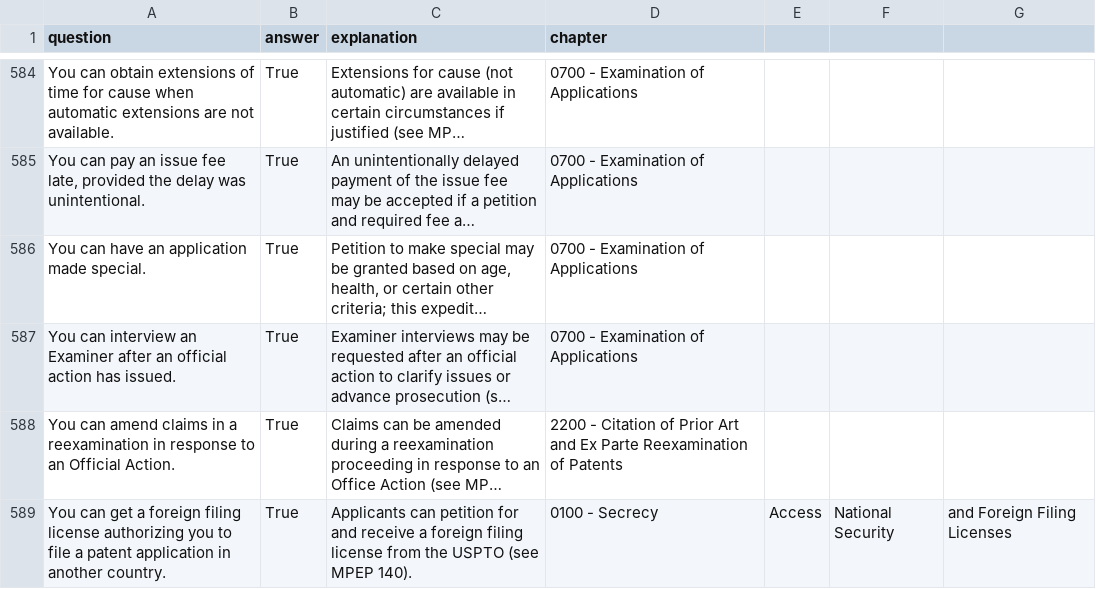
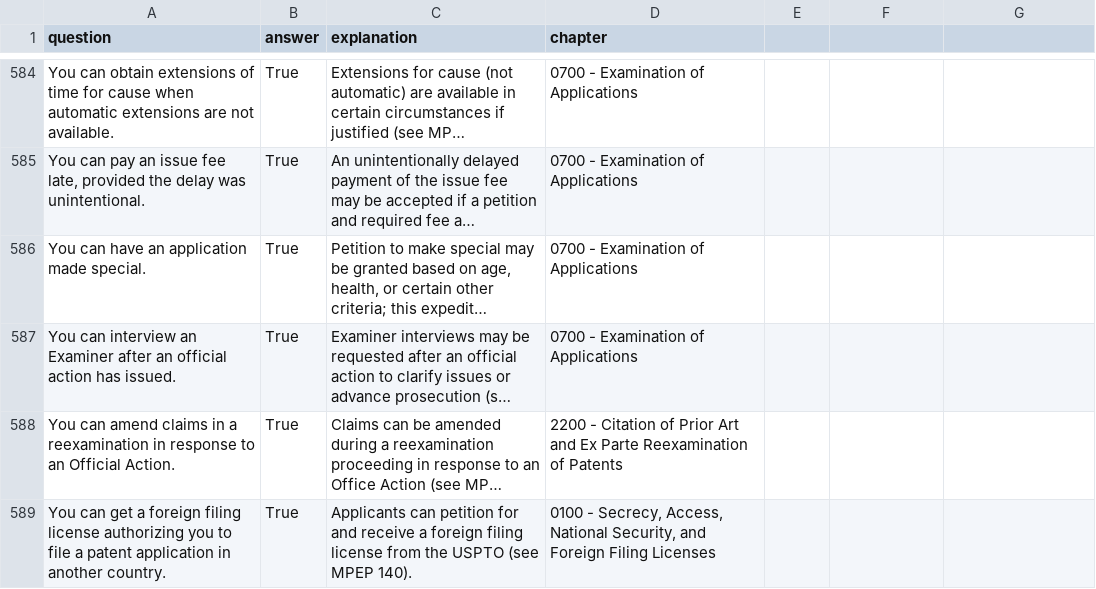
Before and after one commit to keshantej/patentbar, a CSV file: questions.csv, drawn as a sheet; only a part is shown, gaps mark what is left out; long unchanged cells end in …; the diff covers the shown part only; the diff names each change by its address in the sheet, - before the commit and + after, or states it on an @@ line.

Commit message:
Update questions.csv

```diff
--- a/questions.csv
+++ b/questions.csv
-D589 (chapter): 0100 - Secrecy
+D589 (chapter): 0100 - Secrecy, Access, National Security, and Foreign Filing Licenses
-E589: Access
+E589: (empty)
-F589: National Security
+F589: (empty)
-G589: and Foreign Filing Licenses
+G589: (empty)
```
Also changed, not shown: 32 edited cells elsewhere in this file.
